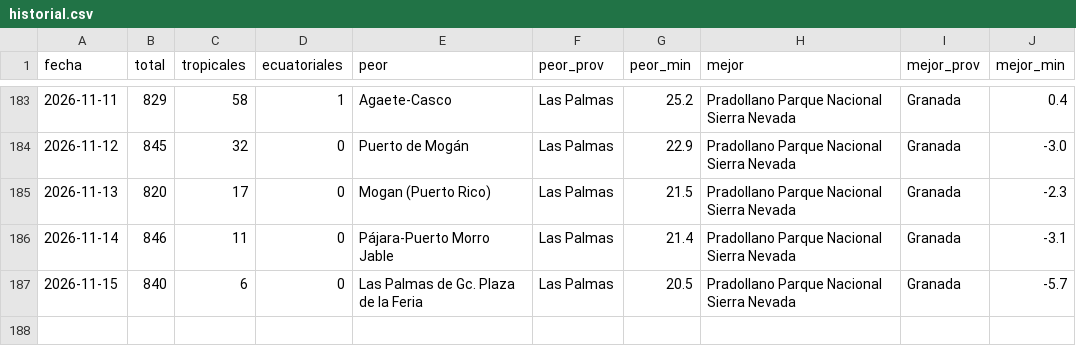
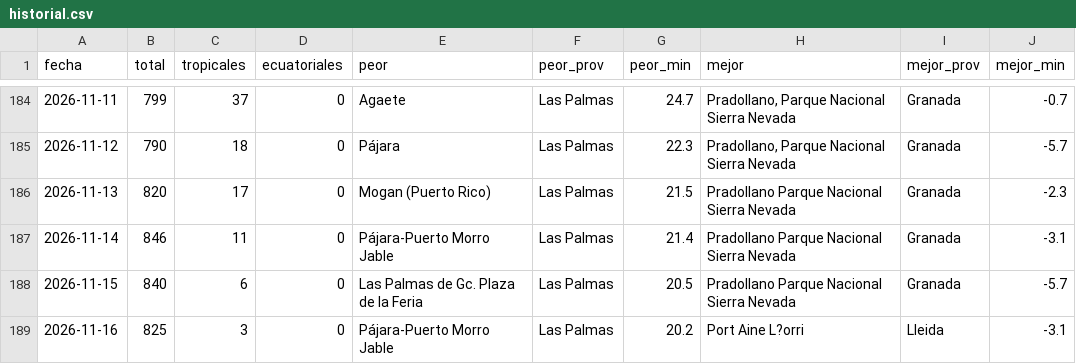
Before and after one commit to prestigyo/refugio-climatico, a CSV file: docs/parte/historial.csv, drawn as a sheet; only a part is shown, gaps mark what is left out; the diff covers the shown part only.

```diff
--- a/docs/parte/historial.csv
+++ b/docs/parte/historial.csv
@@ -183,3 +184,3 @@ fecha,total,tropicales,ecuatoriales,peor,peor_prov,peor_min,mejor,mejor_prov,mej
-2026-11-11,829,58,1,Agaete-Casco,Las Palmas,25.2,Pradollano Parque Nacional Sierra Nevada,Granada,0.4
-2026-11-12,845,32,0,Puerto de Mogán,Las Palmas,22.9,Pradollano Parque Nacional Sierra Nevada,Granada,-3.0
+2026-11-11,799,37,0,Agaete,Las Palmas,24.7,"Pradollano, Parque Nacional Sierra Nevada",Granada,-0.7
+2026-11-12,790,18,0,Pájara,Las Palmas,22.3,"Pradollano, Parque Nacional Sierra Nevada",Granada,-5.7
 2026-11-13,820,17,0,Mogan (Puerto Rico),Las Palmas,21.5,Pradollano Parque Nacional Sierra Nevada,Granada,-2.3
@@ -187 +188,2 @@ fecha,total,tropicales,ecuatoriales,peor,peor_prov,peor_min,mejor,mejor_prov,mej
 2026-11-15,840,6,0,Las Palmas de Gc. Plaza de la Feria,Las Palmas,20.5,Pradollano Parque Nacional Sierra Nevada,Granada,-5.7
+2026-11-16,825,3,0,Pájara-Puerto Morro Jable,Las Palmas,20.2,Port Aine L?orri,Lleida,-3.1
```
Also changed, not shown: 1 added row and 30 edited cells elsewhere in this file, 6 other files.
